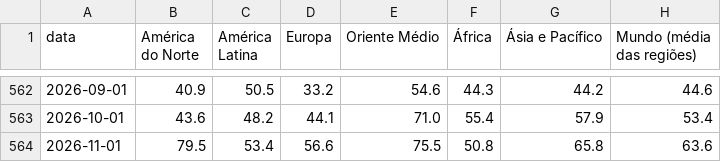
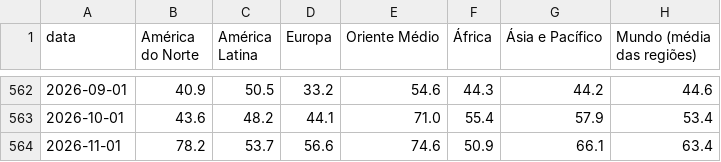
Before and after one commit to heitorandradesantos-pixel/termometro-de-crise, a CSV file: diario/historico/mundo_regioes.csv, drawn as a sheet; only a part is shown, gaps mark what is left out.

```diff
--- a/diario/historico/mundo_regioes.csv
+++ b/diario/historico/mundo_regioes.csv
@@ -563,2 +563,2 @@ data,América do Norte,América Latina,Europa,Oriente Médio,África,Ásia e Pac
 2026-10-01,43.6,48.2,44.1,71.0,55.4,57.9,53.4
-2026-11-01,79.5,53.4,56.6,75.5,50.8,65.8,63.6
+2026-11-01,78.2,53.7,56.6,74.6,50.9,66.1,63.4
```
Also changed, not shown: diario/historico/mundo_paises.csv, 7 other files.
